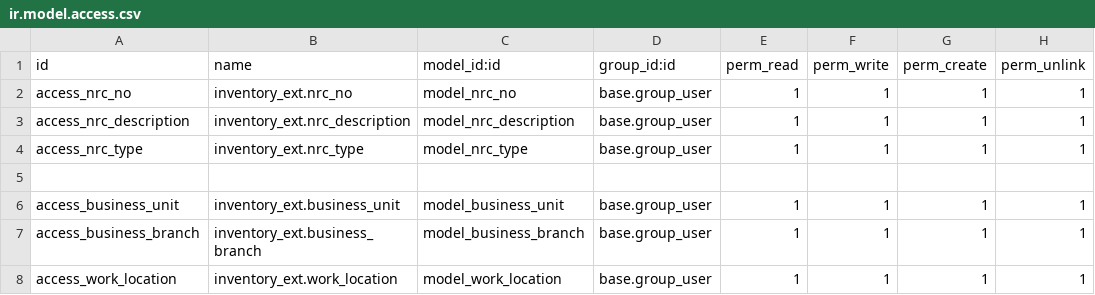
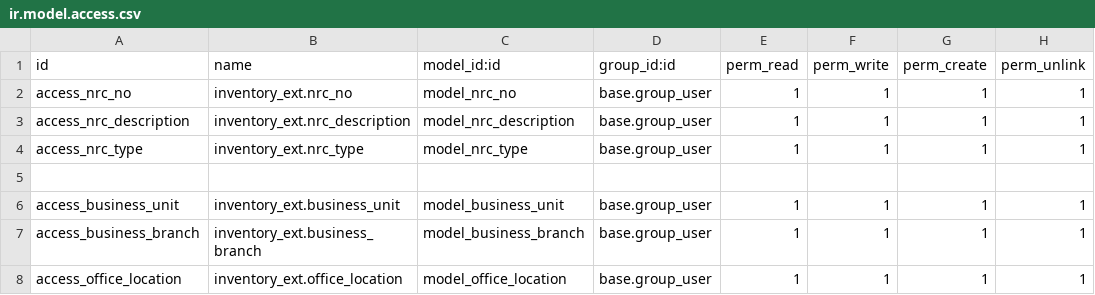
Before and after one commit to odooerpumg/herbal, a CSV file: addons/inventory_ext/security/ir.model.access.csv, drawn as a sheet.

Commit message:
Create BU/BR models and views and connect with customer AND Client Information Screen FIX

```diff
--- a/addons/inventory_ext/security/ir.model.access.csv
+++ b/addons/inventory_ext/security/ir.model.access.csv
@@ -7,2 +7,2 @@ access_business_unit,inventory_ext.business_unit,model_business_unit,base.group_
 access_business_branch,inventory_ext.business_branch,model_business_branch,base.group_user,1,1,1,1
-access_work_location,inventory_ext.work_location,model_work_location,base.group_user,1,1,1,1
+access_office_location,inventory_ext.office_location,model_office_location,base.group_user,1,1,1,1
```
Also changed, not shown: 6 other files.
